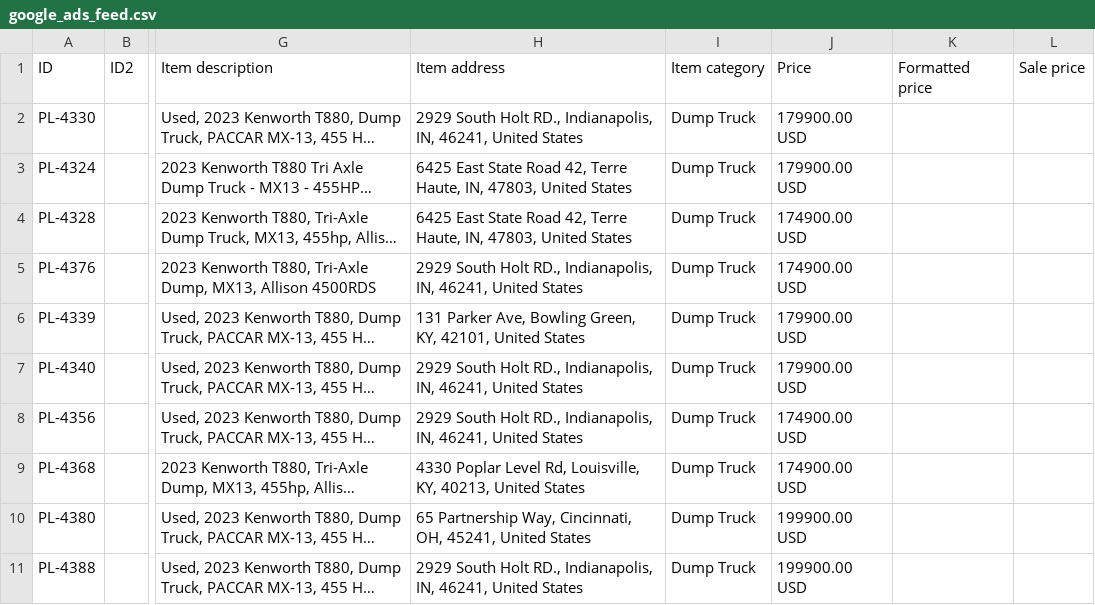
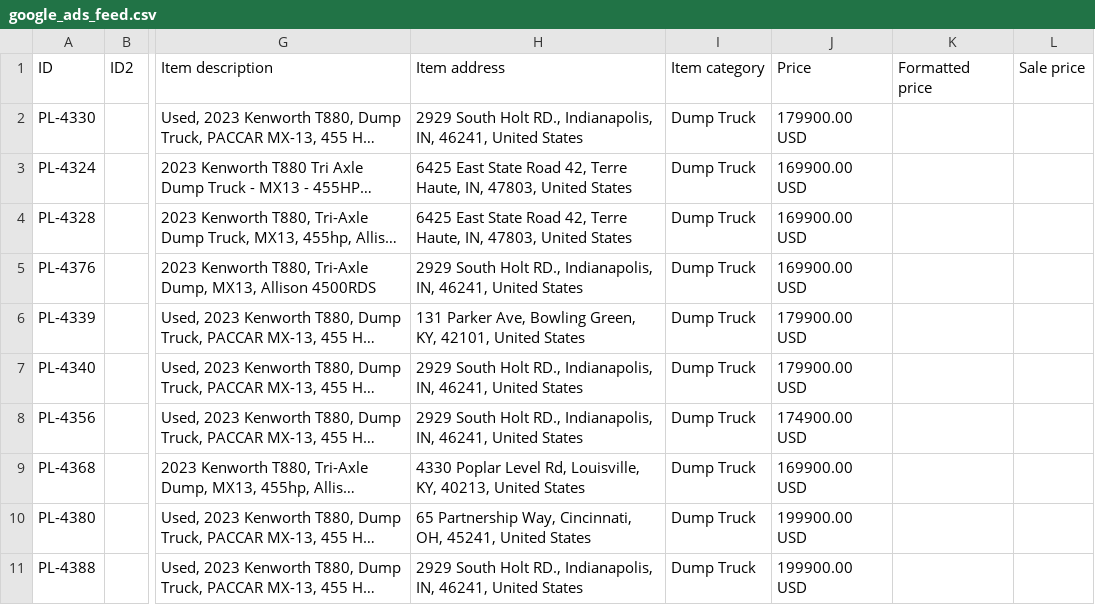
Before and after one commit to Fusable-Analytics/palmer-trucks-feed, a CSV file: google_ads_feed.csv, drawn as a sheet; only a part is shown, gaps mark what is left out; long unchanged cells end in …; the diff names each change by its address in the sheet, - before the commit and + after, or states it on an @@ line.

```diff
--- a/google_ads_feed.csv
+++ b/google_ads_feed.csv
-J3: 179900.00 USD
+J3: 169900.00 USD
-J4:J5: 174900.00 USD
+J4:J5: 169900.00 USD
-J9: 174900.00 USD
+J9: 169900.00 USD
```
Also changed, not shown: 1 other file.
